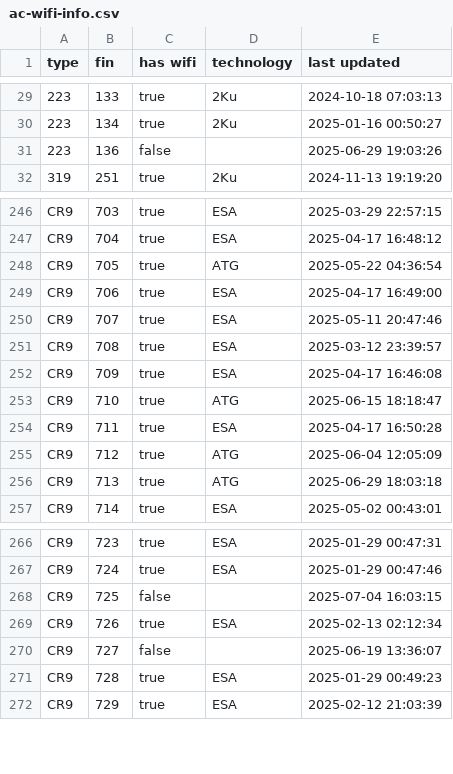
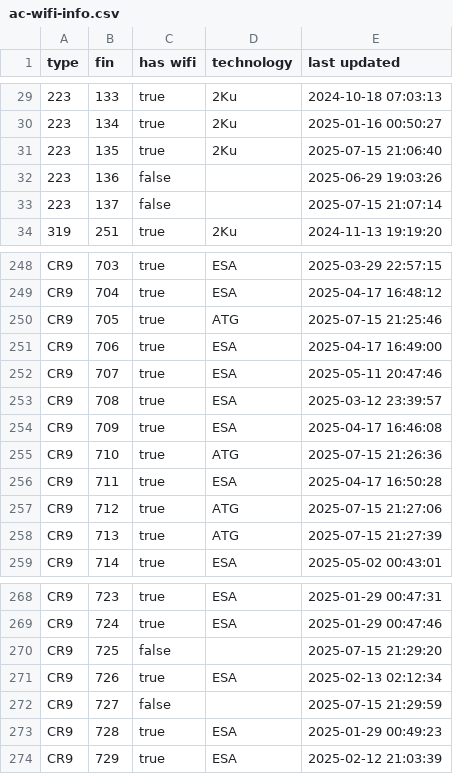
Before and after one commit to cowtool-llc/ac-wifi-info, a CSV file: ac-wifi-info.csv, drawn as a sheet; only a part is shown, gaps mark what is left out.

Commit message:
Update AC wifi information

```diff
--- a/ac-wifi-info.csv
+++ b/ac-wifi-info.csv
@@ -30,3 +30,5 @@ type,fin,has wifi,technology,last updated
 223,134,true,2Ku,2025-01-16 00:50:27
+223,135,true,2Ku,2025-07-15 21:06:40
 223,136,false,,2025-06-29 19:03:26
+223,137,false,,2025-07-15 21:07:14
 319,251,true,2Ku,2024-11-13 19:19:20
@@ -247,3 +249,3 @@ CR9,703,true,ESA,2025-03-29 22:57:15
 CR9,704,true,ESA,2025-04-17 16:48:12
-CR9,705,true,ATG,2025-05-22 04:36:54
+CR9,705,true,ATG,2025-07-15 21:25:46
 CR9,706,true,ESA,2025-04-17 16:49:00
@@ -252,6 +254,6 @@ CR9,708,true,ESA,2025-03-12 23:39:57
 CR9,709,true,ESA,2025-04-17 16:46:08
-CR9,710,true,ATG,2025-06-15 18:18:47
+CR9,710,true,ATG,2025-07-15 21:26:36
 CR9,711,true,ESA,2025-04-17 16:50:28
-CR9,712,true,ATG,2025-06-04 12:05:09
-CR9,713,true,ATG,2025-06-29 18:03:18
+CR9,712,true,ATG,2025-07-15 21:27:06
+CR9,713,true,ATG,2025-07-15 21:27:39
 CR9,714,true,ESA,2025-05-02 00:43:01
@@ -267,5 +269,5 @@ CR9,723,true,ESA,2025-01-29 00:47:31
 CR9,724,true,ESA,2025-01-29 00:47:46
-CR9,725,false,,2025-07-04 16:03:15
+CR9,725,false,,2025-07-15 21:29:20
 CR9,726,true,ESA,2025-02-13 02:12:34
-CR9,727,false,,2025-06-19 13:36:07
+CR9,727,false,,2025-07-15 21:29:59
 CR9,728,true,ESA,2025-01-29 00:49:23
```
